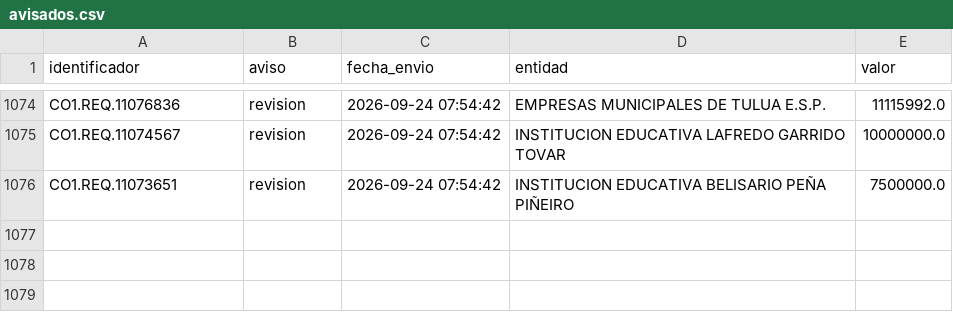
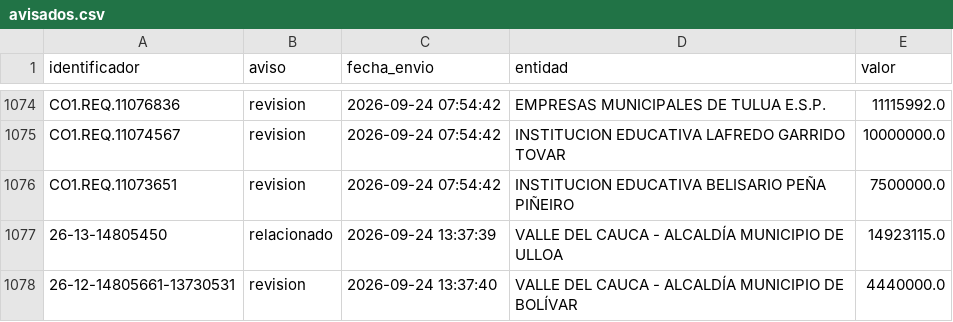
Before and after one commit to jlzmontenegro/contratacion-urgencia-manifiesta-valle, a CSV file: datos/avisados.csv, drawn as a sheet; only a part is shown, gaps mark what is left out; the diff names each change by its address in the sheet, - before the commit and + after, or states it on an @@ line.

```diff
--- a/datos/avisados.csv
+++ b/datos/avisados.csv
+row 1077: 26-13-14805450 | relacionado | 2026-09-24 13:37:39 | VALLE DEL CAUCA - ALCALDÍA MUNICIPIO DE ULLOA | 14923115.0
+row 1078: 26-12-14805661-13730531 | revision | 2026-09-24 13:37:40 | VALLE DEL CAUCA - ALCALDÍA MUNICIPIO DE BOLÍVAR | 4440000.0
```
Also changed, not shown: 17 other files.
